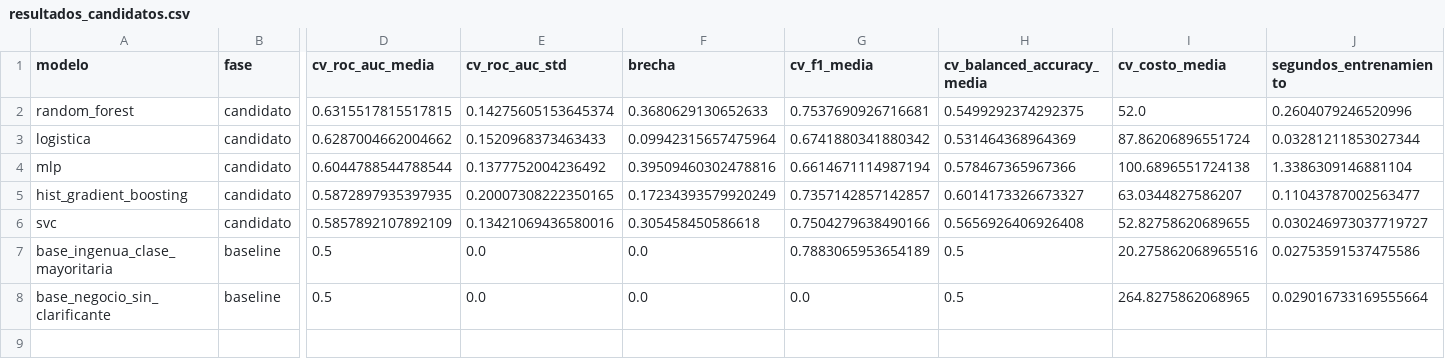
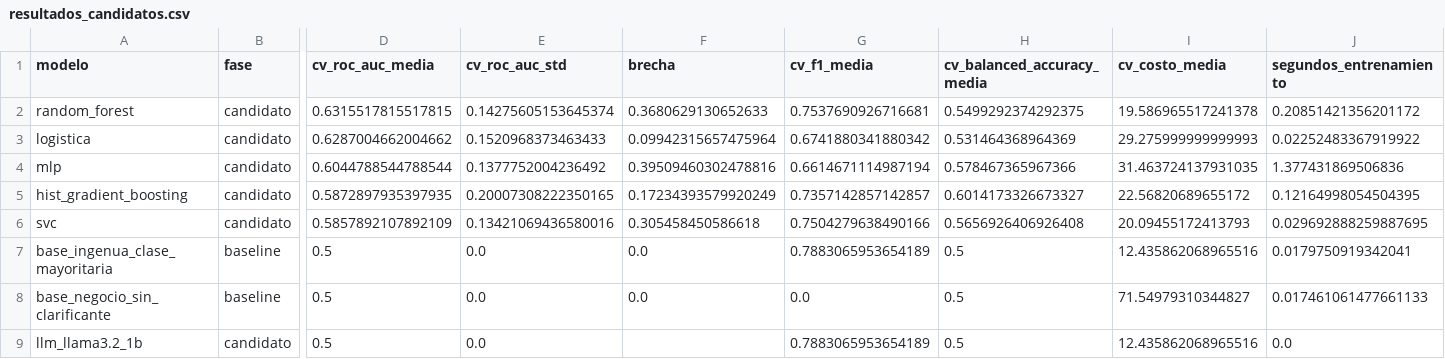
Before and after one commit to 0997801643/PROYECTO-DSC, a CSV file: pset_3/docs/resultados_candidatos.csv, drawn as a sheet; only a part is shown, gaps mark what is left out; rows hold the shown columns only; the diff names each change by its address in the sheet, - before the commit and + after, or states it on an @@ line.

Commit message:
PSet 3: EDA, features, candidatos, tuning, selección y MLflow

```diff
--- a/pset_3/docs/resultados_candidatos.csv
+++ b/pset_3/docs/resultados_candidatos.csv
-I2 (cv_costo_media): 52.0
+I2 (cv_costo_media): 19.586965517241378
-J2 (segundos_entrenamiento): 0.2604079246520996
+J2 (segundos_entrenamiento): 0.20851421356201172
-I3 (cv_costo_media): 87.86206896551724
+I3 (cv_costo_media): 29.275999999999993
-J3 (segundos_entrenamiento): 0.03281211853027344
+J3 (segundos_entrenamiento): 0.02252483367919922
-I4 (cv_costo_media): 100.6896551724138
+I4 (cv_costo_media): 31.463724137931035
-J4 (segundos_entrenamiento): 1.3386309146881104
+J4 (segundos_entrenamiento): 1.377431869506836
-I5 (cv_costo_media): 63.0344827586207
+I5 (cv_costo_media): 22.56820689655172
-J5 (segundos_entrenamiento): 0.11043787002563477
+J5 (segundos_entrenamiento): 0.12164998054504395
-I6 (cv_costo_media): 52.82758620689655
+I6 (cv_costo_media): 20.09455172413793
-J6 (segundos_entrenamiento): 0.030246973037719727
+J6 (segundos_entrenamiento): 0.029692888259887695
-I7 (cv_costo_media): 20.275862068965516
+I7 (cv_costo_media): 12.435862068965516
-J7 (segundos_entrenamiento): 0.02753591537475586
+J7 (segundos_entrenamiento): 0.0179750919342041
-I8 (cv_costo_media): 264.8275862068965
+I8 (cv_costo_media): 71.54979310344827
-J8 (segundos_entrenamiento): 0.029016733169555664
+J8 (segundos_entrenamiento): 0.017461061477661133
+row 9: llm_llama3.2_1b | candidato | 0.5 | 0.0 |  | 0.7883065953654189 | 0.5 | 12.435862068965516 | 0.0
```
Also changed, not shown: 14 other files.
